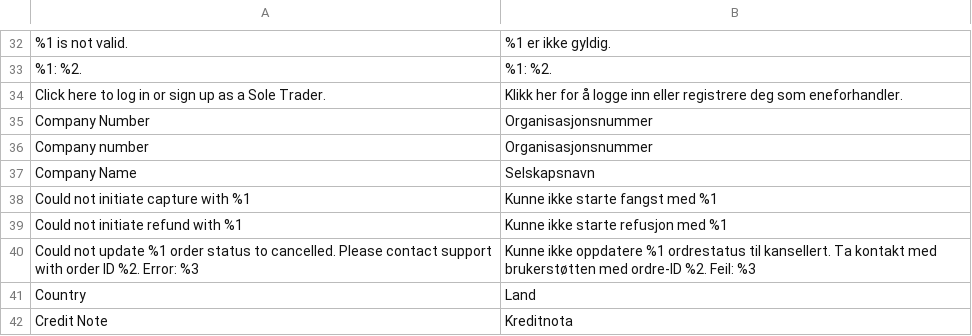
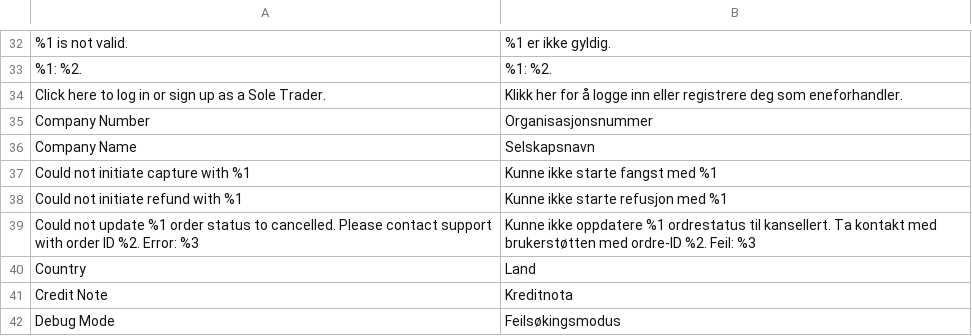
Before and after one commit to two-inc/magento-plugin, a CSV file: i18n/nb_NO.csv, drawn as a sheet; only a part is shown, gaps mark what is left out; the shorter side is filled out with more unchanged rows; the diff names each change by its address in the sheet, - before the commit and + after, or states it on an @@ line.

```diff
--- a/i18n/nb_NO.csv
+++ b/i18n/nb_NO.csv
-row 36: Company number | Organisasjonsnummer
```
Also changed, not shown: i18n/nl_NL.csv, i18n/sv_SE.csv.
